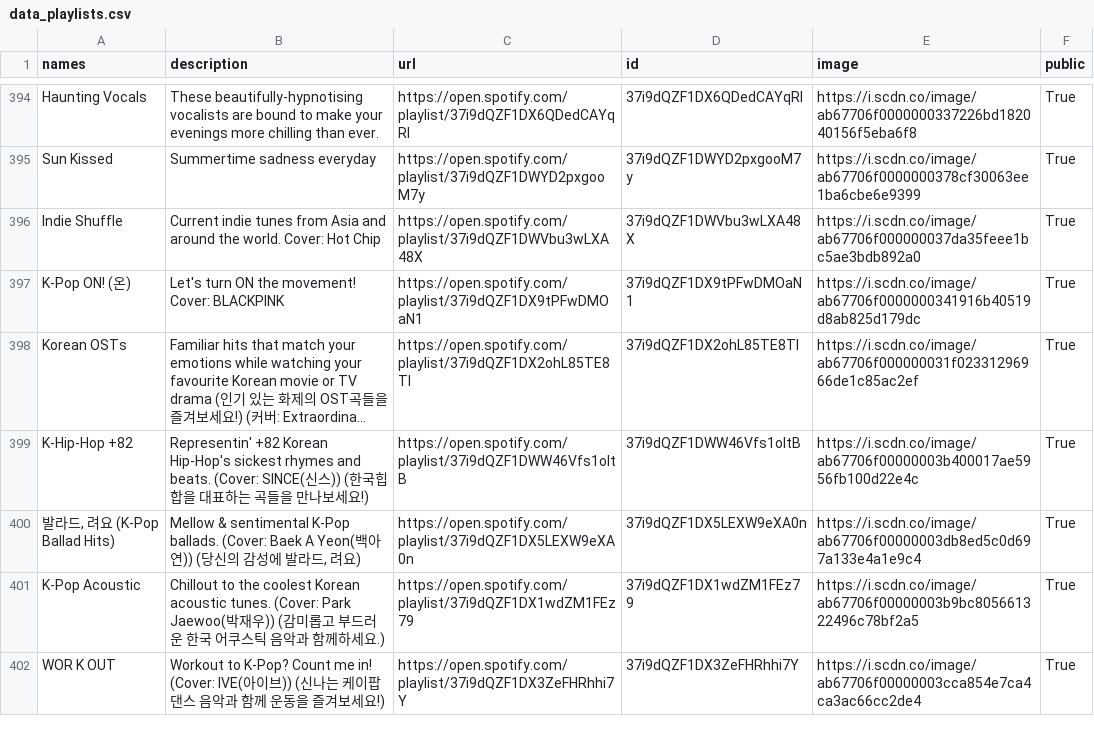
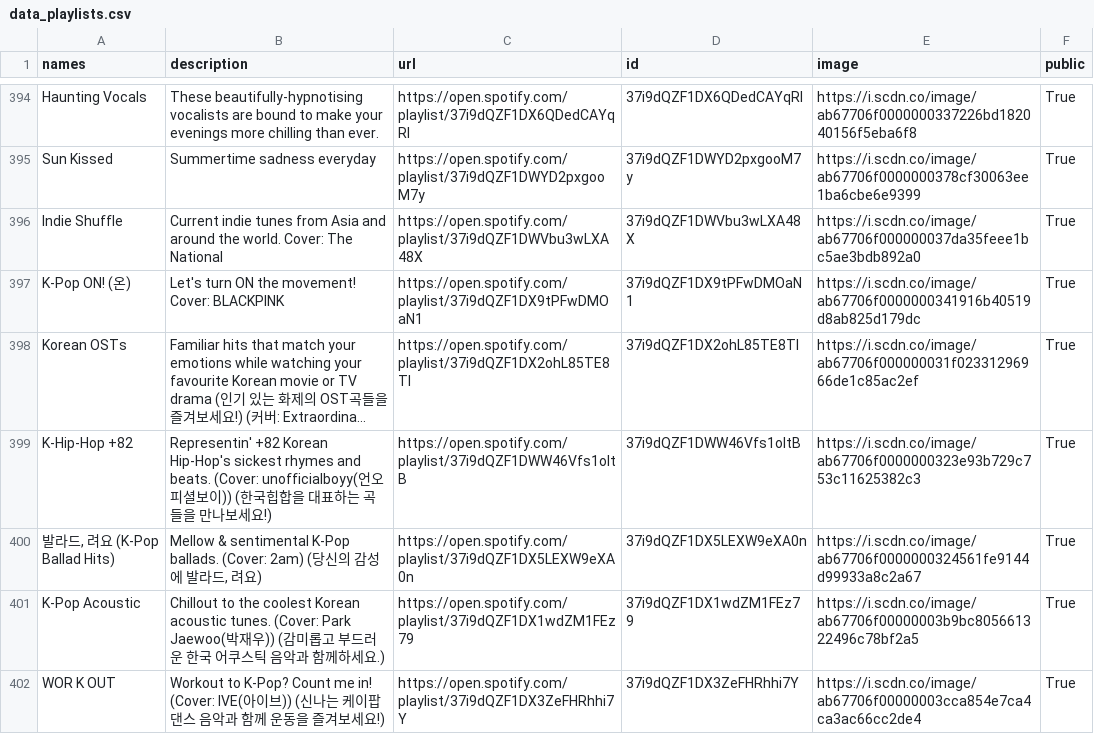
Before and after one commit to GrAMATO/Spotify_final, a CSV file: Testfolder/data_playlists.csv, drawn as a sheet; only a part is shown, gaps mark what is left out; long unchanged cells end in …; the diff covers the shown part only; the diff names each change by its address in the sheet, - before the commit and + after, or states it on an @@ line.

Commit message:
update

```diff
--- a/Testfolder/data_playlists.csv
+++ b/Testfolder/data_playlists.csv
-B396 (description): …world. Cover: Hot Chip
+B396 (description): …world. Cover: The National
-B399 (description): …beats. (Cover: SINCE(신스)) (…
+B399 (description): …beats. (Cover: unofficialboyy(언오피셜보이)) (…
-E399 (image): https://i.scdn.co/image/ab67706f00000003b400017ae5956fb100d22e4c
+E399 (image): https://i.scdn.co/image/ab67706f0000000323e93b729c753c11625382c3
-B400 (description): …ballads. (Cover: Baek A Yeon(백아연)) (당…
+B400 (description): …ballads. (Cover: 2am) (당…
-E400 (image): https://i.scdn.co/image/ab67706f00000003db8ed5c0d697a133e4a1e9c4
+E400 (image): https://i.scdn.co/image/ab67706f0000000324561fe9144d99933a8c2a67
```
Also changed, not shown: 28 edited cells elsewhere in this file.
